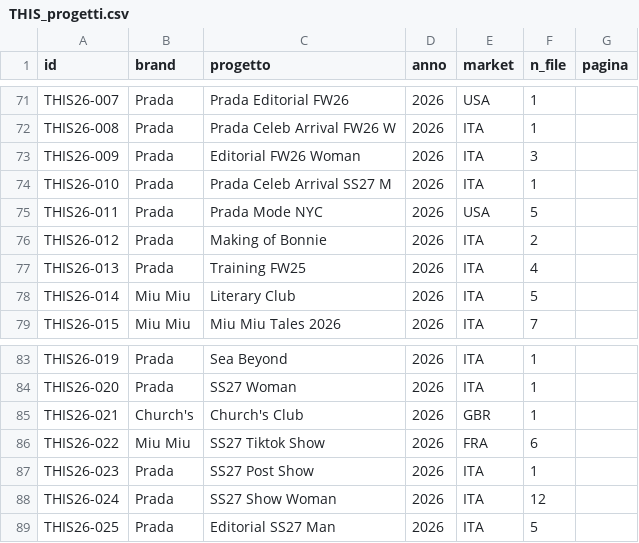
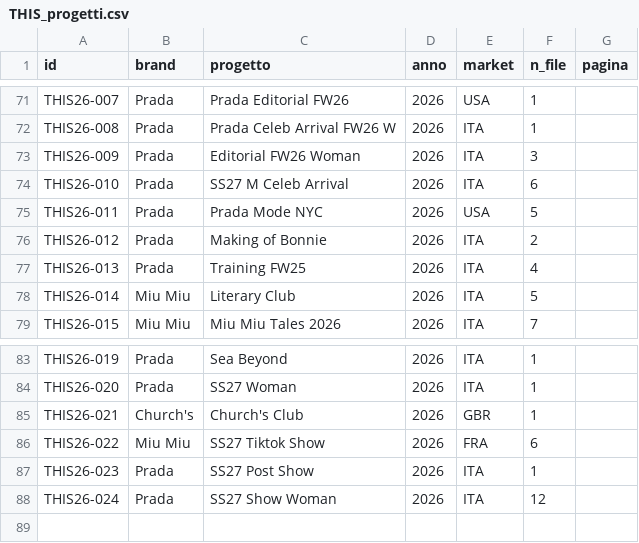
Before and after one commit to sopooh/th1s_site, a CSV file: THIS_progetti.csv, drawn as a sheet; only a part is shown, gaps mark what is left out.

Commit message:
SS27 M Celeb Arrival con 6 film, tolto THIS26-025

```diff
--- a/THIS_progetti.csv
+++ b/THIS_progetti.csv
@@ -73,3 +73,3 @@ THIS26-008,Prada,Prada Celeb Arrival FW26 W,2026,ITA,1,
 THIS26-009,Prada,Editorial FW26 Woman,2026,ITA,3,
-THIS26-010,Prada,Prada Celeb Arrival SS27 M,2026,ITA,1,
+THIS26-010,Prada,SS27 M Celeb Arrival,2026,ITA,6,
 THIS26-011,Prada,Prada Mode NYC,2026,USA,5,
@@ -88,2 +88 @@ THIS26-023,Prada,SS27 Post Show,2026,ITA,1,
 THIS26-024,Prada,SS27 Show Woman,2026,ITA,12,
-THIS26-025,Prada,Editorial SS27 Man,2026,ITA,5,
```
Also changed, not shown: 15 other files.
